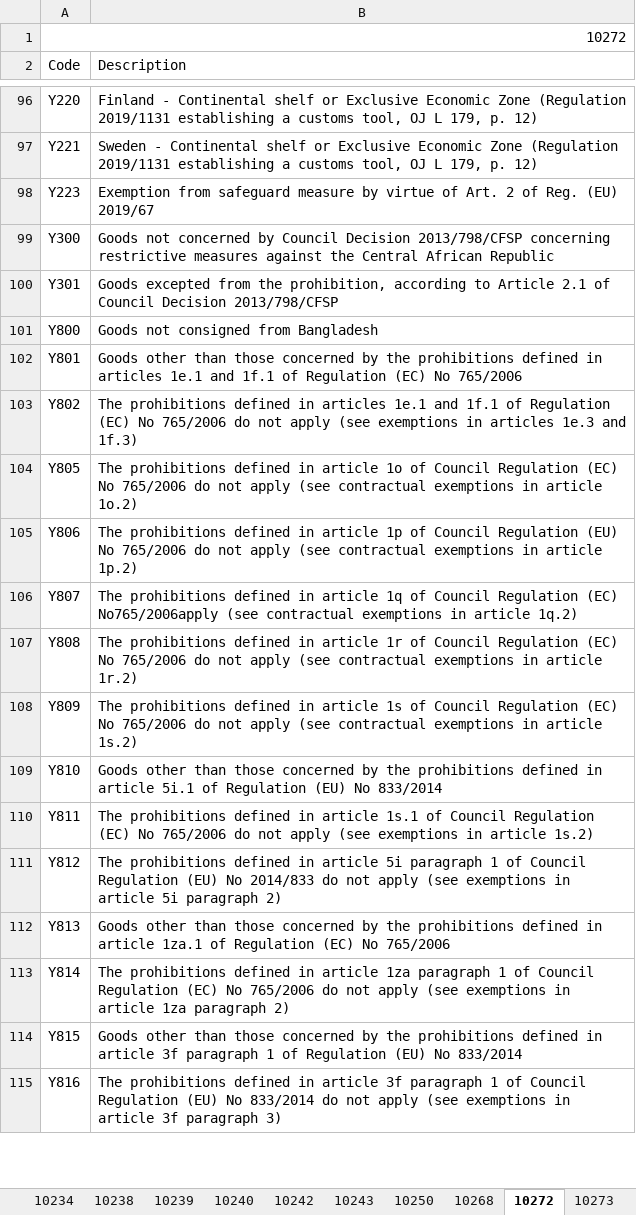
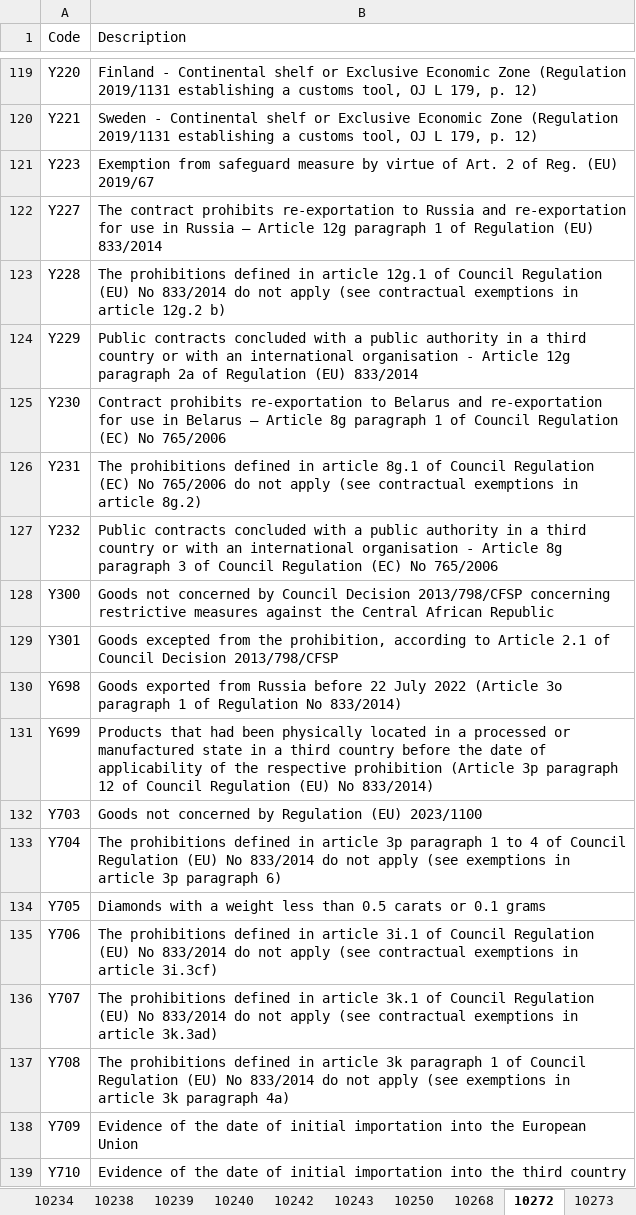
Before and after one commit to skat/dms-public, an Excel workbook: Codelists/Codelists - Import.xlsx, sheet 10272, drawn as a sheet; only a part is shown, gaps mark what is left out; the shorter side is filled out with more unchanged rows; values as stored, in another font and other column widths than the file's, no cell formats; removed rows and columns are numbered as before the commit, all else as after; the diff covers the shown part only; the diff names each change by its address in the sheet, - before the commit and + after, or states it on an @@ line.

```diff
--- a/Codelists/Codelists - Import.xlsx (sheet 10272)
+++ b/Codelists/Codelists - Import.xlsx (sheet 10272)
-row 1: 10272
+row 122: Y227 | The contract prohibits re-exportation to Russia and re-exportation for use in Russia – Article 12g paragraph 1 of Regulation (EU) 833/2014
+row 123: Y228 | The prohibitions defined in article 12g.1 of Council Regulation (EU) No 833/2014 do not apply (see contractual exemptions in article 12g.2 b)
+row 124: Y229 | Public contracts concluded with a public authority in a third country or with an international organisation - Article 12g paragraph 2a of Regulation (EU) 833/2014
+row 125: Y230 | Contract prohibits re-exportation to Belarus and re-exportation for use in Belarus – Article 8g paragraph 1 of Council Regulation (EC) No 765/2006
+row 126: Y231 | The prohibitions defined in article 8g.1 of Council Regulation (EC) No 765/2006 do not apply (see contractual exemptions in article 8g.2)
+row 127: Y232 | Public contracts concluded with a public authority in a third country or with an international organisation - Article 8g paragraph 3 of Council Regulation (EC) No 765/2006
+row 130: Y698 | Goods exported from Russia before 22 July 2022 (Article 3o paragraph 1 of Regulation No 833/2014)
+row 131: Y699 | Products that had been physically located in a processed or manufactured state in a third country before the date of applicability of the respective prohibition (Article 3p paragraph 12 of Council Regulation (EU) No 833/2014)
+row 132: Y703 | Goods not concerned by Regulation (EU) 2023/1100
+row 133: Y704 | The prohibitions defined in article 3p paragraph 1 to 4 of Council Regulation (EU) No 833/2014 do not apply (see exemptions in article 3p paragraph 6)
+row 134: Y705 | Diamonds with a weight less than 0.5 carats or 0.1 grams
+row 135: Y706 | The prohibitions defined in article 3i.1 of Council Regulation (EU) No 833/2014 do not apply (see contractual exemptions in article 3i.3cf)
+row 136: Y707 | The prohibitions defined in article 3k.1 of Council Regulation (EU) No 833/2014 do not apply (see contractual exemptions in article 3k.3ad)
+row 137: Y708 | The prohibitions defined in article 3k paragraph 1 of Council Regulation (EU) No 833/2014 do not apply (see exemptions in article 3k paragraph 4a)
+row 138: Y709 | Evidence of the date of initial importation into the European Union
+row 139: Y710 | Evidence of the date of initial importation into the third country
```
Also changed, not shown: 109 added rows elsewhere in this sheet, sheet 10275, sheet 10010, sheet 10027, sheet 10171, sheet 10268, sheet 10017, 32 more sheets, cell formats, Codelists/Error and warning codes.xlsx, 2 other files.
